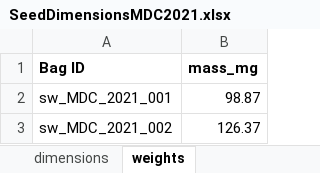
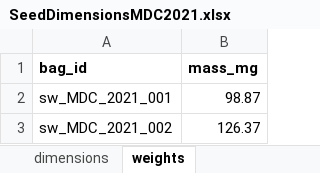
Before and after one commit to tyburns/WHAPDataAnalysis, an Excel workbook: Dimensions2MassEquations/SeedDimensionsMDC2021.xlsx, sheet weights, drawn as a sheet; only a part is shown; values as stored, in another font and other column widths than the file's, no borders; the diff names each change by its address in the sheet, - before the commit and + after, or states it on an @@ line.

```diff
--- a/Dimensions2MassEquations/SeedDimensionsMDC2021.xlsx (sheet weights)
+++ b/Dimensions2MassEquations/SeedDimensionsMDC2021.xlsx (sheet weights)
-A1: Bag ID
+A1: bag_id
```
Also changed, not shown: sheet dimensions, 1 other file.
